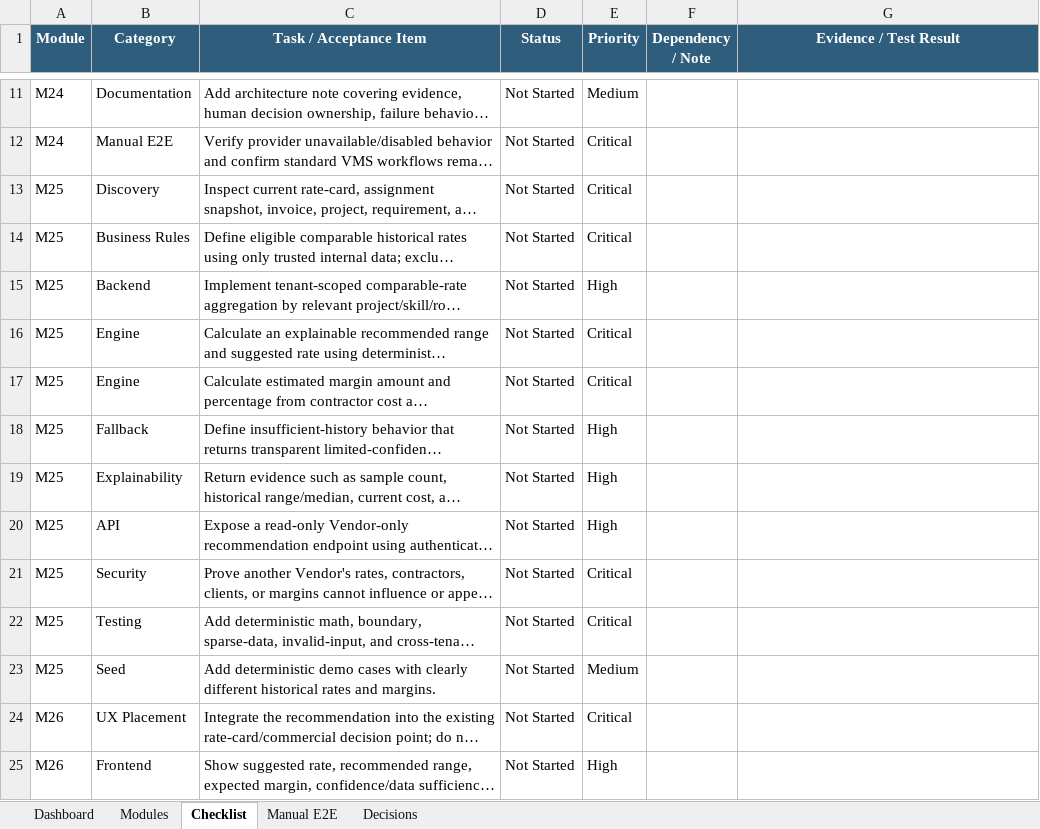
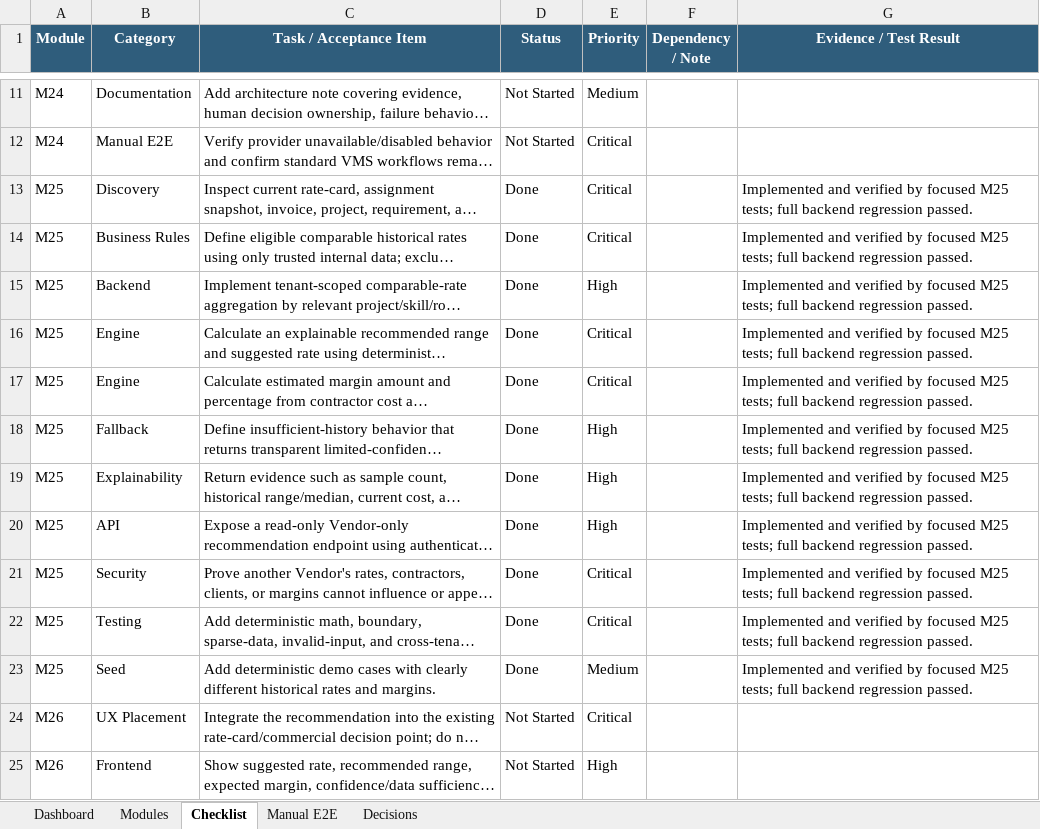
Before and after one commit to nareshjo001/workday, an Excel workbook: Expansion/Intelligence/Workday_VMS_Decision_Intelligence_Expansion_Tracker.xlsx, sheet Checklist, drawn as a sheet; only a part is shown, gaps mark what is left out; long unchanged cells end in …; values as stored, in another font and other column widths than the file's, no borders; conditional formats and table styles not drawn; the diff names each change by its address in the sheet, - before the commit and + after, or states it on an @@ line.

```diff
--- a/Expansion/Intelligence/Workday_VMS_Decision_Intelligence_Expansion_Tracker.xlsx (sheet Checklist)
+++ b/Expansion/Intelligence/Workday_VMS_Decision_Intelligence_Expansion_Tracker.xlsx (sheet Checklist)
-D13:D23 (Status): Not Started
+D13:D23 (Status): Done
-G13:G23 (Evidence / Test Result): (empty)
+G13:G23 (Evidence / Test Result): Implemented and verified by focused M25 tests; full backend regression passed.
```
Also changed, not shown: sheet Dashboard, sheet Modules, sheet Manual E2E.
